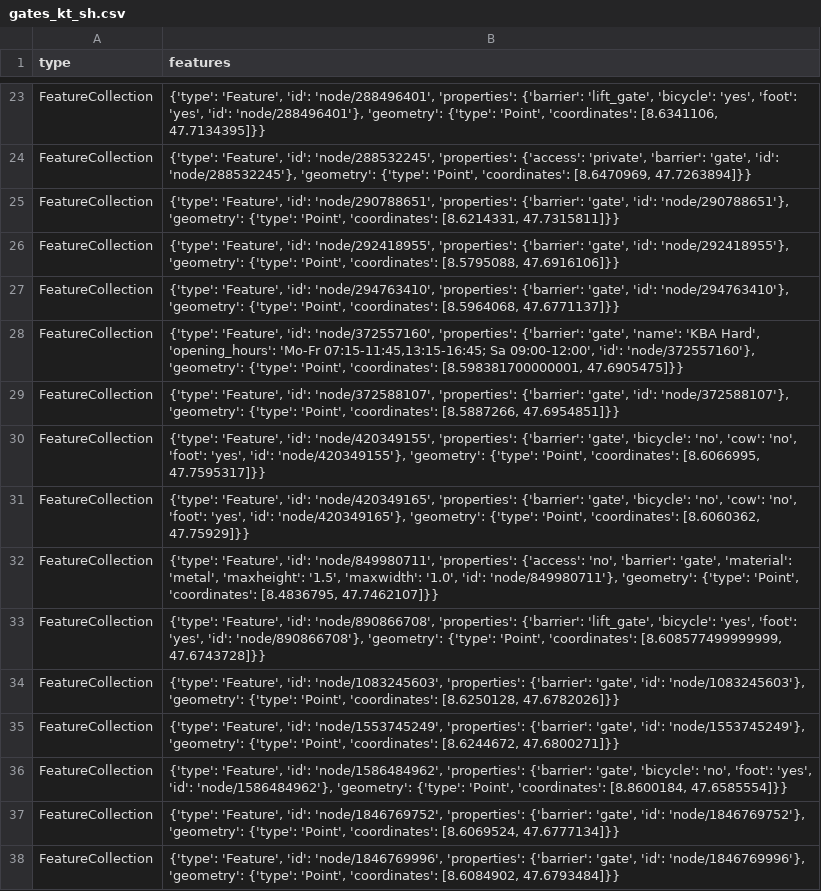
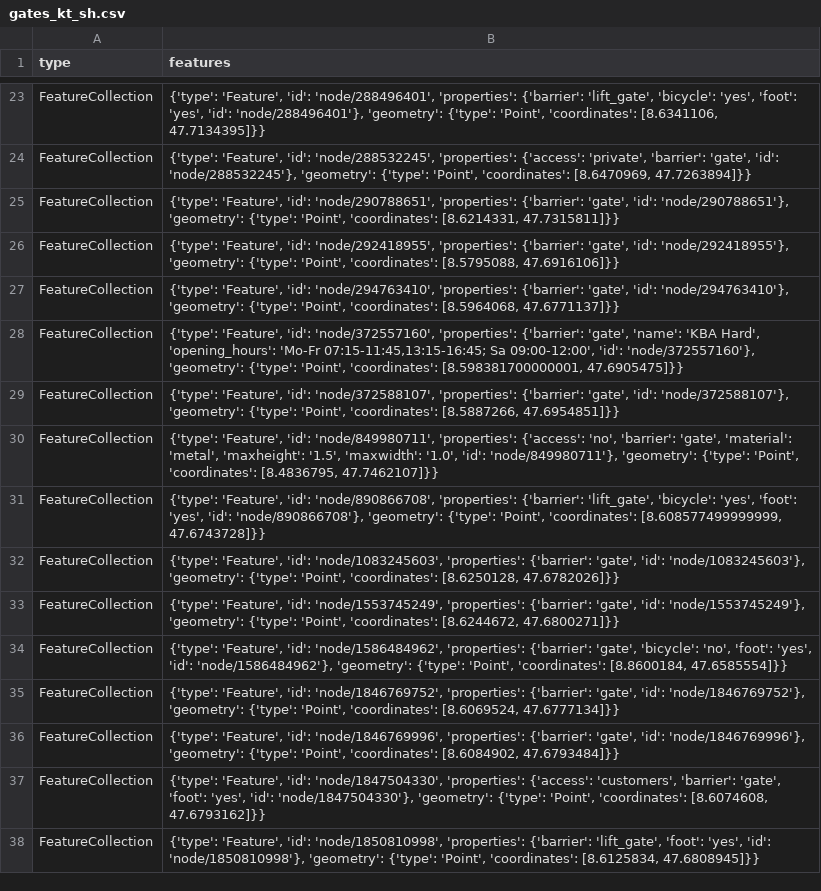
Before and after one commit to chnuessli/elz-data, a CSV file: data/csv/access/gates/gates_kt_sh.csv, drawn as a sheet; only a part is shown, gaps mark what is left out; the shorter side is filled out with more unchanged rows.

```diff
--- a/data/csv/access/gates/gates_kt_sh.csv
+++ b/data/csv/access/gates/gates_kt_sh.csv
@@ -29,4 +29,2 @@ FeatureCollection,"{'type': 'Feature', 'id': 'node/372557160', 'properties': {'b
 FeatureCollection,"{'type': 'Feature', 'id': 'node/372588107', 'properties': {'barrier': 'gate', 'id': 'node/372588107'}, 'geometry': {'type': 'Point', 'coordinates': [8.5887266, 47.6954851]}}"
-FeatureCollection,"{'type': 'Feature', 'id': 'node/420349155', 'properties': {'barrier': 'gate', 'bicycle': 'no', 'cow': 'no', 'foot': 'yes', 'id': 'node/420349155'}, 'geometry': {'type': 'Point', 'coordinates': [8.6066995, 47.7595317]}}"
-FeatureCollection,"{'type': 'Feature', 'id': 'node/420349165', 'properties': {'barrier': 'gate', 'bicycle': 'no', 'cow': 'no', 'foot': 'yes', 'id': 'node/420349165'}, 'geometry': {'type': 'Point', 'coordinates': [8.6060362, 47.75929]}}"
 FeatureCollection,"{'type': 'Feature', 'id': 'node/849980711', 'properties': {'access': 'no', 'barrier': 'gate', 'material': 'metal', 'maxheight': '1.5', 'maxwidth': '1.0', 'id': 'node/849980711'}, 'geometry': {'type': 'Point', 'coordinates': [8.4836795, 47.7462107]}}"
```
Also changed, not shown: data/csv/facilities/social_facilities/social_facilities_dispo_srz.csv, data/csv/facilities/social_facilities/social_facilities_kt_zh.csv, 9 other files.
